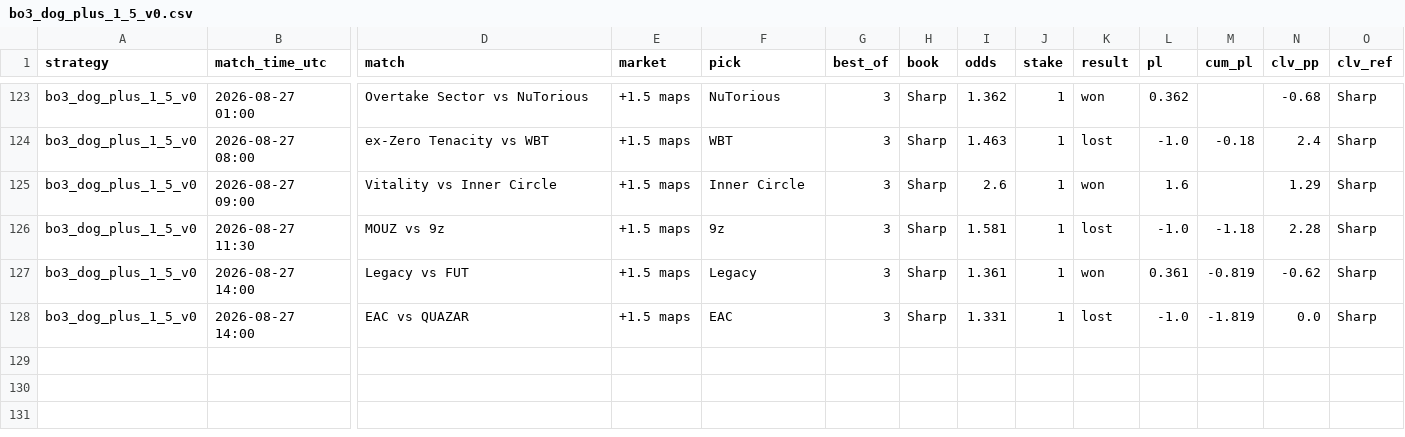
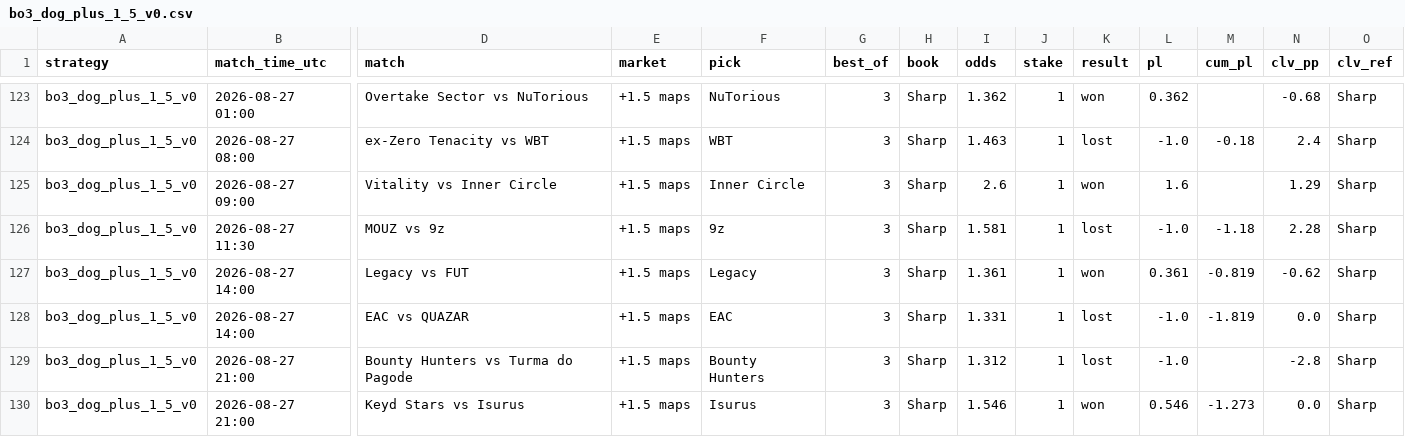
Before and after one commit to hyprcs/cs2hub, a CSV file: strategies/data/bo3_dog_plus_1_5_v0.csv, drawn as a sheet; only a part is shown, gaps mark what is left out; rows hold the shown columns only; the diff names each change by its address in the sheet, - before the commit and + after, or states it on an @@ line.

```diff
--- a/strategies/data/bo3_dog_plus_1_5_v0.csv
+++ b/strategies/data/bo3_dog_plus_1_5_v0.csv
+row 129: bo3_dog_plus_1_5_v0 | 2026-08-27 21:00 | Bounty Hunters vs Turma do Pagode | +1.5 maps | Bounty Hunters | 3 | Sharp | 1.312 | 1 | lost | -1.0 |  | -2.8 | Sharp
+row 130: bo3_dog_plus_1_5_v0 | 2026-08-27 21:00 | Keyd Stars vs Isurus | +1.5 maps | Isurus | 3 | Sharp | 1.546 | 1 | won | 0.546 | -1.273 | 0.0 | Sharp
```
Also changed, not shown: strategies/data/all.csv, strategies/data/bo3_dog_plus_1_5_bookC_v0.csv, 10 other files.
